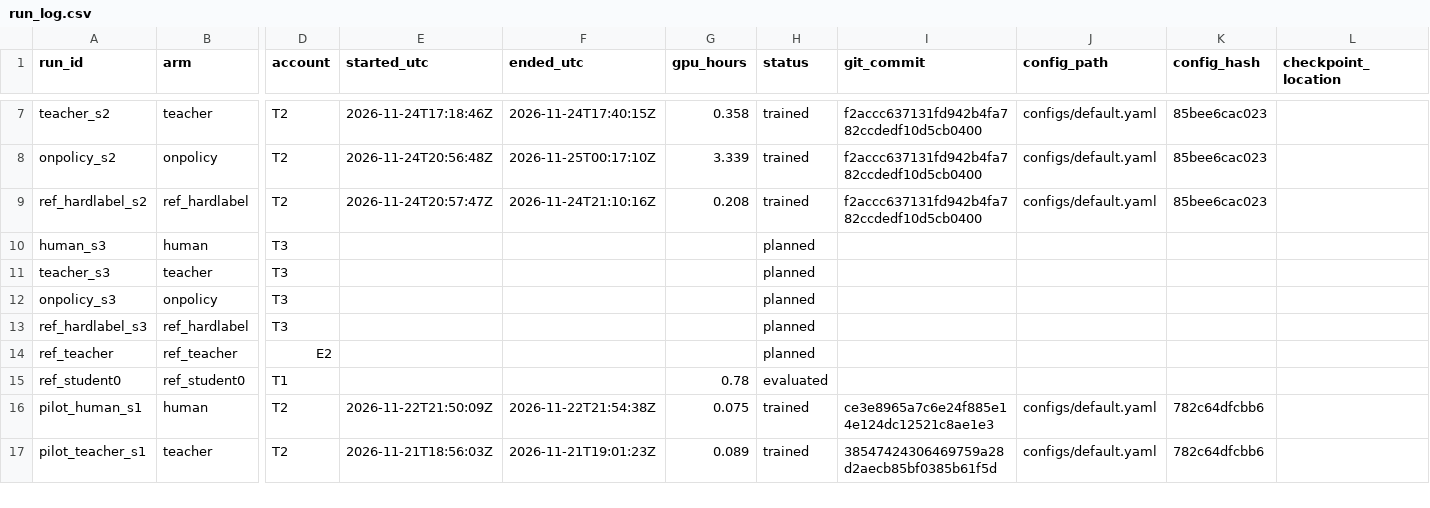
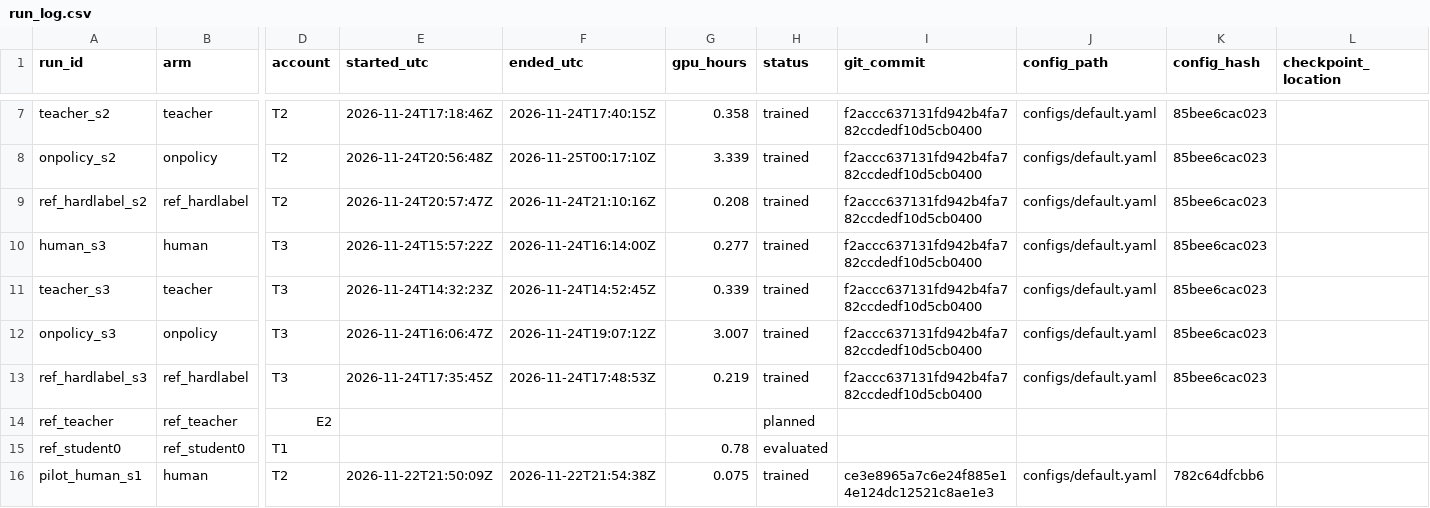
Before and after one commit to redkitex/Knowledge-Distillation-and-Model-Compression, a CSV file: results/run_log.csv, drawn as a sheet; only a part is shown, gaps mark what is left out; the shorter side is filled out with more unchanged rows; the diff names each change by its address in the sheet, - before the commit and + after, or states it on an @@ line.

Commit message:
Log results from T3's main runs, seed 3

```diff
--- a/results/run_log.csv
+++ b/results/run_log.csv
-E10 (started_utc): (empty)
+E10 (started_utc): 2026-11-24T15:57:22Z
-F10 (ended_utc): (empty)
+F10 (ended_utc): 2026-11-24T16:14:00Z
-G10 (gpu_hours): (empty)
+G10 (gpu_hours): 0.277
-H10:H13 (status): planned
+H10:H13 (status): trained
-I10:I13 (git_commit): (empty)
+I10:I13 (git_commit): f2accc637131fd942b4fa782ccdedf10d5cb0400
-J10:J13 (config_path): (empty)
+J10:J13 (config_path): configs/default.yaml
-K10:K13 (config_hash): (empty)
+K10:K13 (config_hash): 85bee6cac023
-E11 (started_utc): (empty)
+E11 (started_utc): 2026-11-24T14:32:23Z
-F11 (ended_utc): (empty)
+F11 (ended_utc): 2026-11-24T14:52:45Z
-G11 (gpu_hours): (empty)
+G11 (gpu_hours): 0.339
-E12 (started_utc): (empty)
+E12 (started_utc): 2026-11-24T16:06:47Z
-F12 (ended_utc): (empty)
+F12 (ended_utc): 2026-11-24T19:07:12Z
-G12 (gpu_hours): (empty)
+G12 (gpu_hours): 3.007
-E13 (started_utc): (empty)
+E13 (started_utc): 2026-11-24T17:35:45Z
-F13 (ended_utc): (empty)
+F13 (ended_utc): 2026-11-24T17:48:53Z
-G13 (gpu_hours): (empty)
+G13 (gpu_hours): 0.219
```
